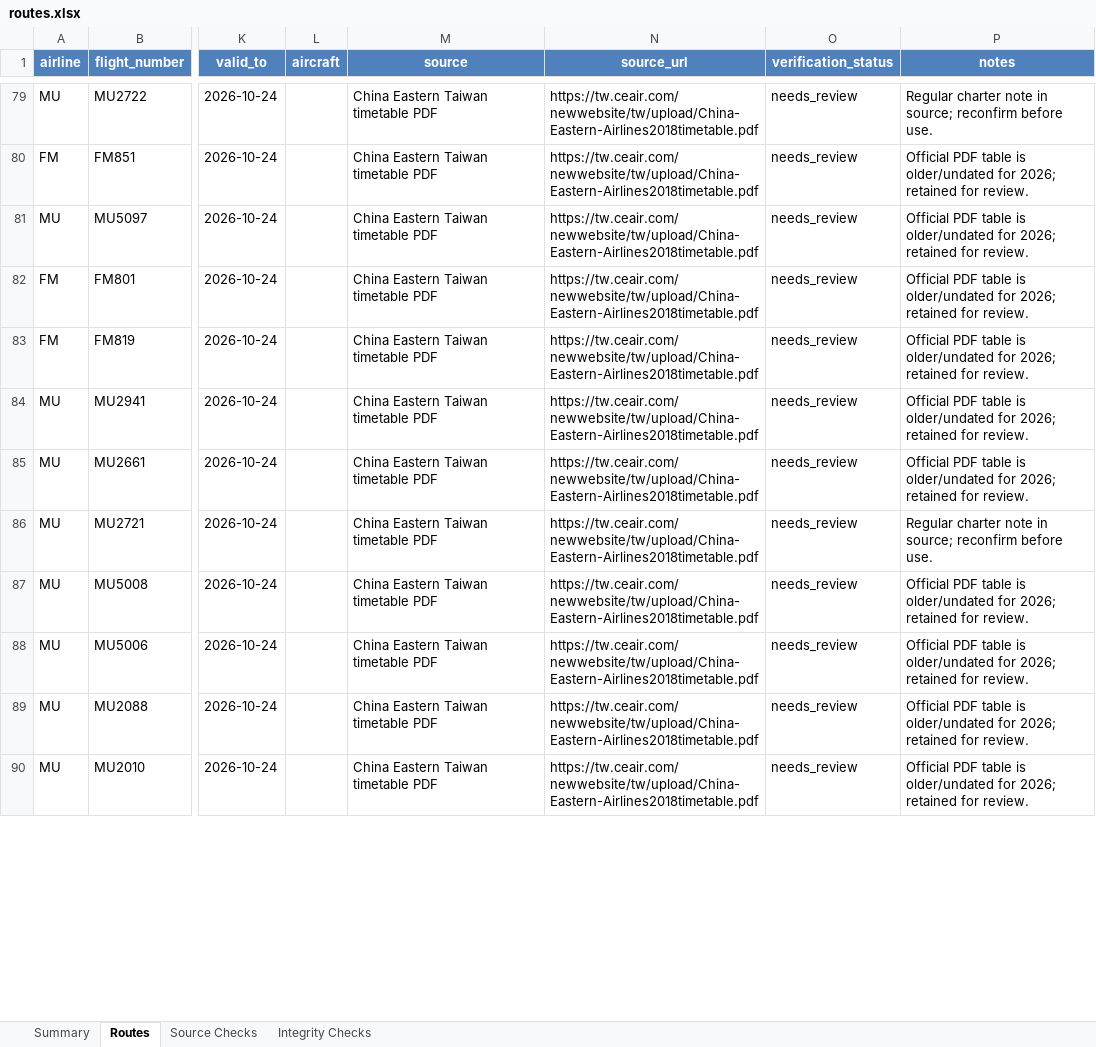
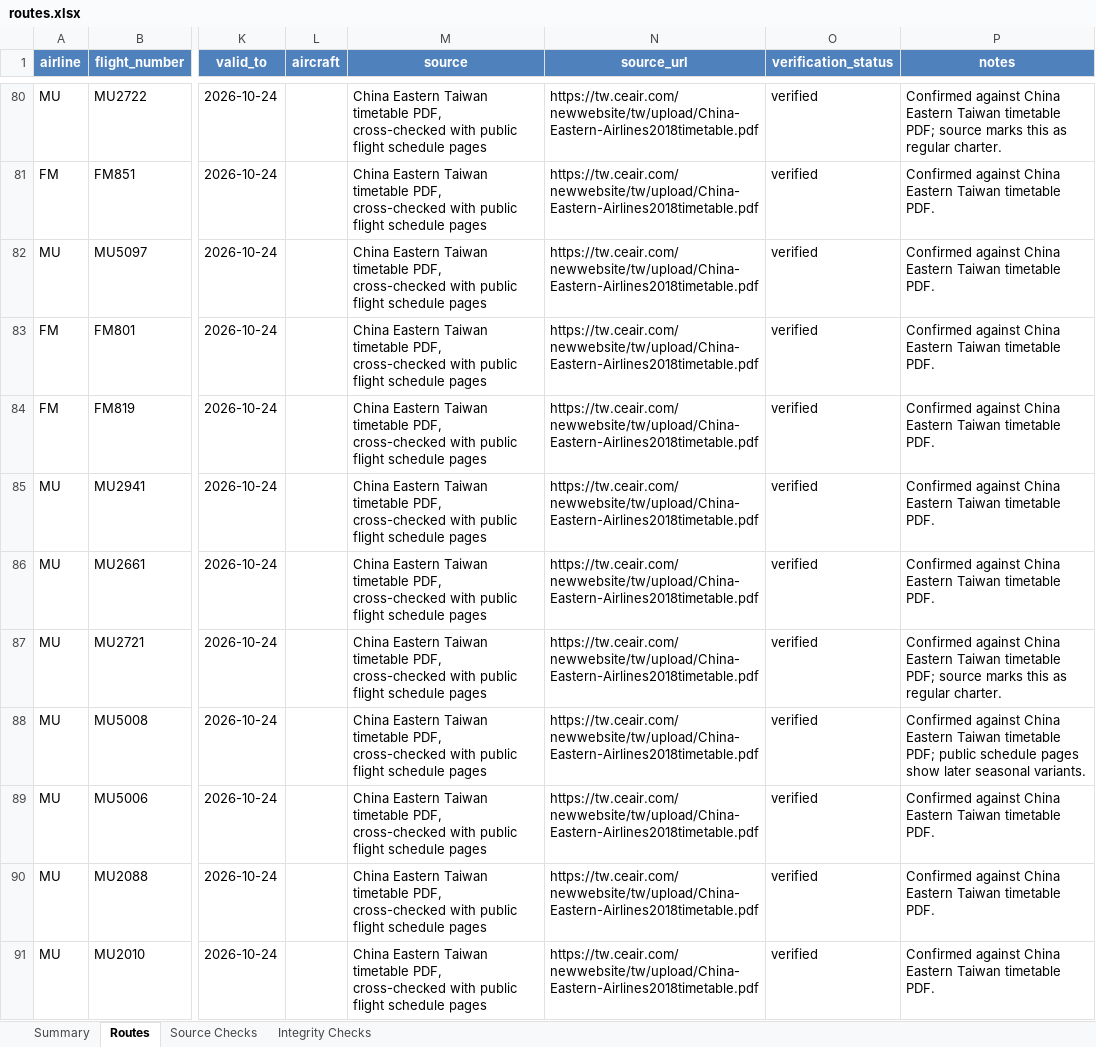
Before and after one commit to kycwmtw/TWCNFlightScanner, an Excel workbook: routes.xlsx, sheet Routes, drawn as a sheet; only a part is shown, gaps mark what is left out; values as stored, in another font and other column widths than the file's, no borders; table styles not drawn; addresses are those after the commit; the diff covers the shown part only; the diff names each change by its address in the sheet, - before the commit and + after, or states it on an @@ line.

Commit message:
Verify BR MU FM flight schedules

```diff
--- a/routes.xlsx (sheet Routes)
+++ b/routes.xlsx (sheet Routes)
-M80:M91 (source): …Taiwan timetable PDF
+M80:M91 (source): …Taiwan timetable PDF, cross-checked with public flight schedule pages
-O80:O91 (verification_status): needs_review
+O80:O91 (verification_status): verified
-P80 (notes): Regular charter note in source; reconfirm before use.
+P80 (notes): Confirmed against China Eastern Taiwan timetable PDF; source marks this as regular charter.
-P81:P86 (notes): Official PDF table is older/undated for 2026; retained for review.
+P81:P86 (notes): Confirmed against China Eastern Taiwan timetable PDF.
-P87 (notes): Regular charter note in source; reconfirm before use.
+P87 (notes): Confirmed against China Eastern Taiwan timetable PDF; source marks this as regular charter.
-P88 (notes): Official PDF table is older/undated for 2026; retained for review.
+P88 (notes): Confirmed against China Eastern Taiwan timetable PDF; public schedule pages show later seasonal variants.
-P89:P91 (notes): Official PDF table is older/undated for 2026; retained for review.
+P89:P91 (notes): Confirmed against China Eastern Taiwan timetable PDF.
```
Also changed, not shown: 1 added row and 129 edited cells elsewhere in this sheet, sheet Summary, sheet Source Checks, sheet Integrity Checks, 6 other files.
